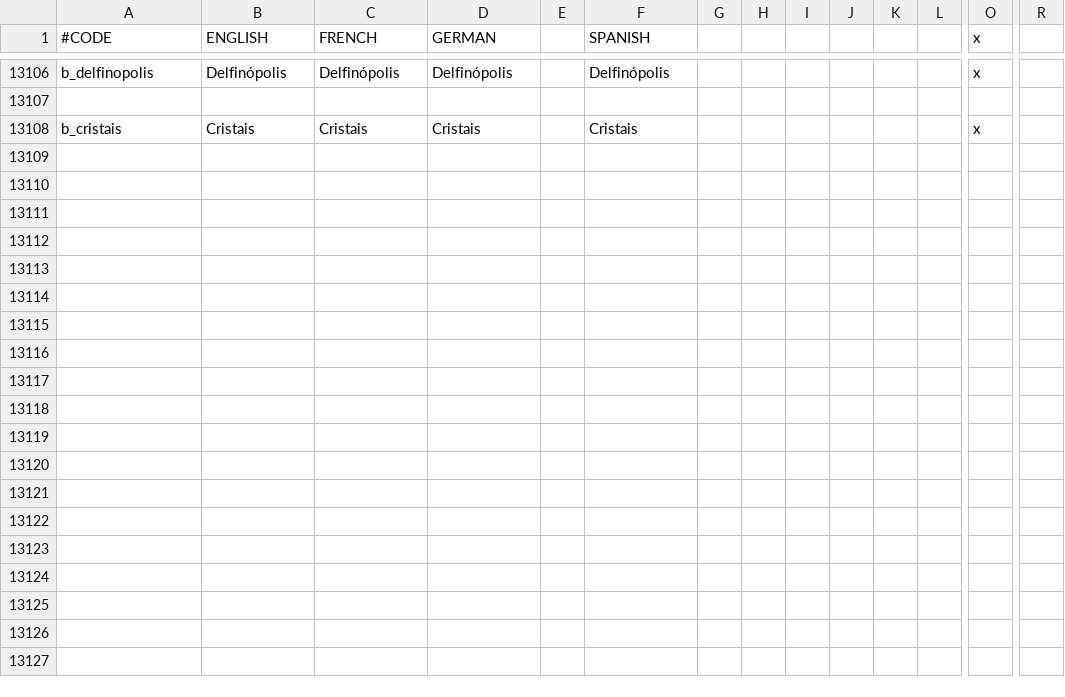
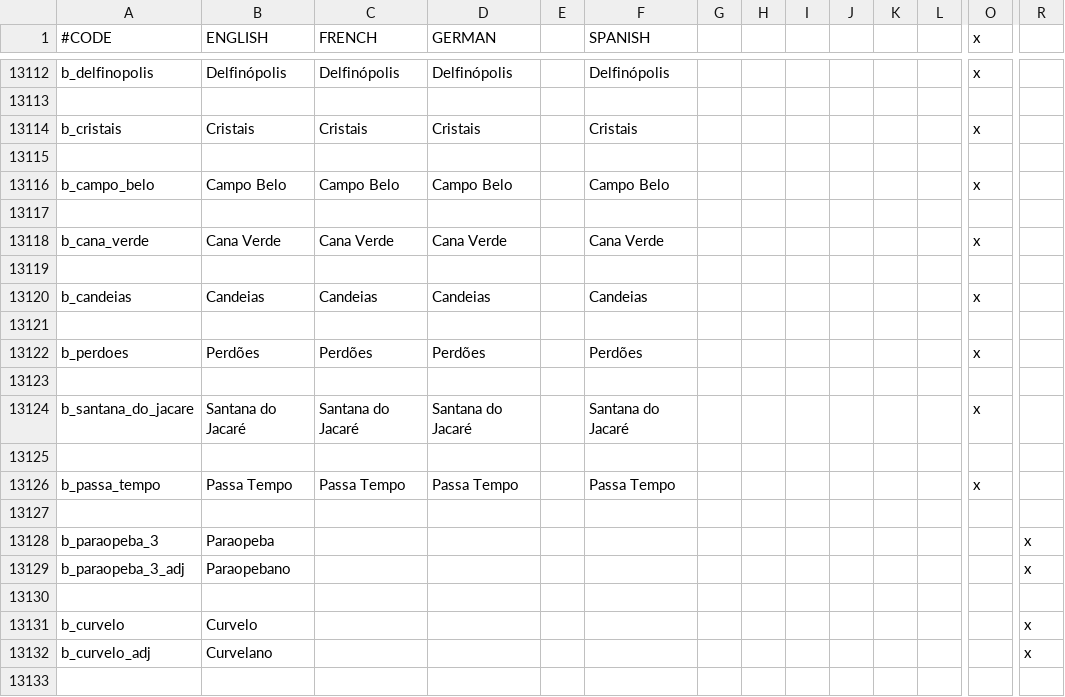
Before and after one commit to j00ji/Sob-o-Anil, a CSV file: localisation/000_Barony_names.csv, drawn as a sheet; only a part is shown, gaps mark what is left out; rows hold the shown columns only; the diff covers the shown part only; the diff names each change by its address in the sheet, - before the commit and + after, or states it on an @@ line.

```diff
--- a/localisation/000_Barony_names.csv
+++ b/localisation/000_Barony_names.csv
+row 13115: (empty)
+row 13116: b_campo_belo | Campo Belo | Campo Belo | Campo Belo |  | Campo Belo |  |  |  |  |  |  | x
+row 13117: (empty)
+row 13118: b_cana_verde | Cana Verde | Cana Verde | Cana Verde |  | Cana Verde |  |  |  |  |  |  | x
+row 13119: (empty)
+row 13120: b_candeias | Candeias | Candeias | Candeias |  | Candeias |  |  |  |  |  |  | x
+row 13121: (empty)
+row 13122: b_perdoes | Perdões | Perdões | Perdões |  | Perdões |  |  |  |  |  |  | x
+row 13123: (empty)
+row 13124: b_santana_do_jacare | Santana do Jacaré | Santana do Jacaré | Santana do Jacaré |  | Santana do Jacaré |  |  |  |  |  |  | x
+row 13125: (empty)
+row 13126: b_passa_tempo | Passa Tempo | Passa Tempo | Passa Tempo |  | Passa Tempo |  |  |  |  |  |  | x
+row 13127: (empty)
+row 13128: b_paraopeba_3 | Paraopeba |  |  |  |  |  |  |  |  |  |  |  | x
+row 13129: b_paraopeba_3_adj | Paraopebano |  |  |  |  |  |  |  |  |  |  |  | x
+row 13130: (empty)
+row 13131: b_curvelo | Curvelo |  |  |  |  |  |  |  |  |  |  |  | x
+row 13132: b_curvelo_adj | Curvelano |  |  |  |  |  |  |  |  |  |  |  | x
+row 13133: (empty)
```
Also changed, not shown: 38 added rows elsewhere in this file, localisation/000_County_names.csv, localisation/000_Duchy_names.csv, 17 other files.
